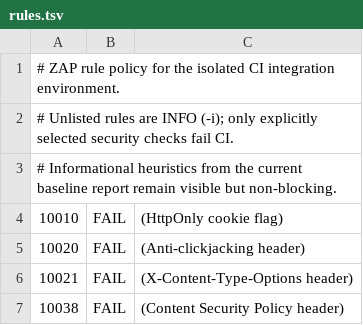
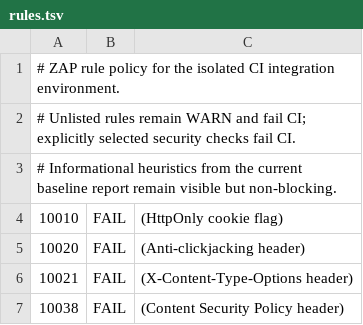
Before and after one commit to pohib/playlist-bridge, a TSV file: .zap/rules.tsv, drawn as a sheet; only a part is shown.

Commit message:
Keep unclassified ZAP alerts blocking

```diff
--- a/.zap/rules.tsv
+++ b/.zap/rules.tsv
@@ -1,3 +1,3 @@
 # ZAP rule policy for the isolated CI integration environment.
-# Unlisted rules are INFO (-i); only explicitly selected security checks fail CI.
+# Unlisted rules remain WARN and fail CI; explicitly selected security checks fail CI.
 # Informational heuristics from the current baseline report remain visible but non-blocking.
```
